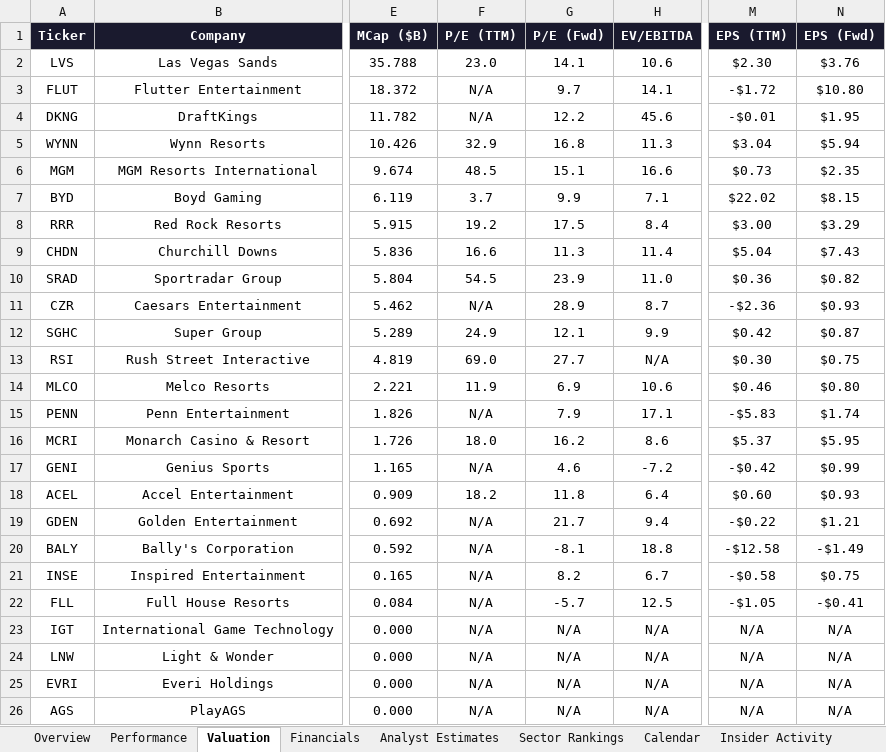
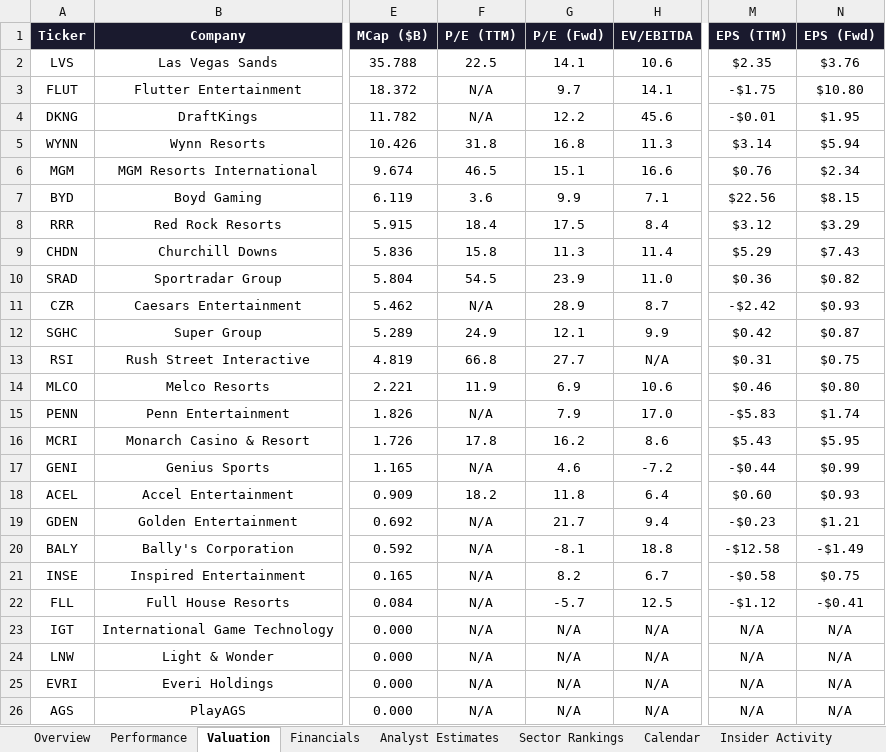
Before and after one commit to rdavidtooley-cpu/casino-gaming-intel, an Excel workbook: Gaming_Equities.xlsx, sheet Valuation, drawn as a sheet; only a part is shown, gaps mark what is left out; values as stored, in another font and other column widths than the file's, no borders; the diff names each change by its address in the sheet, - before the commit and + after, or states it on an @@ line.

```diff
--- a/Gaming_Equities.xlsx (sheet Valuation)
+++ b/Gaming_Equities.xlsx (sheet Valuation)
-F2 (P/E (TTM)): 23.0
+F2 (P/E (TTM)): 22.5
-M2 (EPS (TTM)): $2.30
+M2 (EPS (TTM)): $2.35
-M3 (EPS (TTM)): -$1.72
+M3 (EPS (TTM)): -$1.75
-F5 (P/E (TTM)): 32.9
+F5 (P/E (TTM)): 31.8
-M5 (EPS (TTM)): $3.04
+M5 (EPS (TTM)): $3.14
-F6 (P/E (TTM)): 48.5
+F6 (P/E (TTM)): 46.5
-M6 (EPS (TTM)): $0.73
+M6 (EPS (TTM)): $0.76
-N6 (EPS (Fwd)): $2.35
+N6 (EPS (Fwd)): $2.34
-F7 (P/E (TTM)): 3.7
+F7 (P/E (TTM)): 3.6
-M7 (EPS (TTM)): $22.02
+M7 (EPS (TTM)): $22.56
-F8 (P/E (TTM)): 19.2
+F8 (P/E (TTM)): 18.4
-M8 (EPS (TTM)): $3.00
+M8 (EPS (TTM)): $3.12
-F9 (P/E (TTM)): 16.6
+F9 (P/E (TTM)): 15.8
-M9 (EPS (TTM)): $5.04
+M9 (EPS (TTM)): $5.29
-M11 (EPS (TTM)): -$2.36
+M11 (EPS (TTM)): -$2.42
-F13 (P/E (TTM)): 69.0
+F13 (P/E (TTM)): 66.8
-M13 (EPS (TTM)): $0.30
+M13 (EPS (TTM)): $0.31
-H15 (EV/EBITDA): 17.1
+H15 (EV/EBITDA): 17.0
-F16 (P/E (TTM)): 18.0
+F16 (P/E (TTM)): 17.8
-M16 (EPS (TTM)): $5.37
+M16 (EPS (TTM)): $5.43
-M17 (EPS (TTM)): -$0.42
+M17 (EPS (TTM)): -$0.44
-M19 (EPS (TTM)): -$0.22
+M19 (EPS (TTM)): -$0.23
-M22 (EPS (TTM)): -$1.05
+M22 (EPS (TTM)): -$1.12
```
Also changed, not shown: sheet Overview, sheet Analyst Estimates, sheet Sector Rankings, sheet Insider Activity, sheet Gaming-25 Index, 9 other files.
